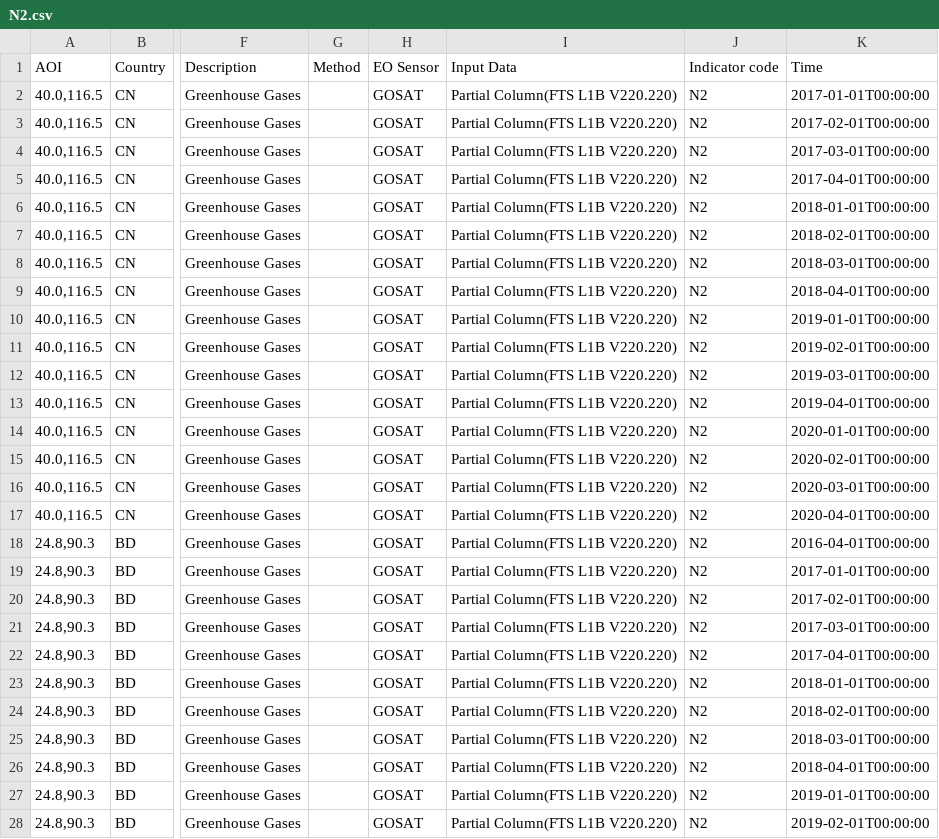
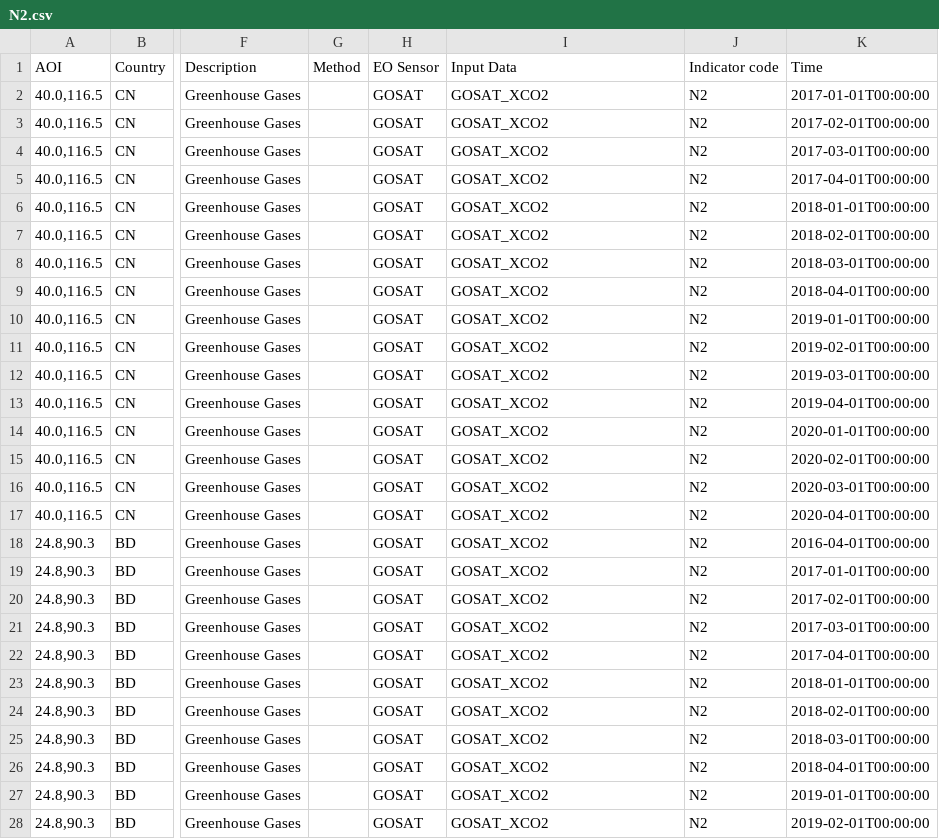
Before and after one commit to eurodatacube/eodash, a CSV file: app/public/data/trilateral/N2.csv, drawn as a sheet; only a part is shown, gaps mark what is left out; the diff covers the shown part only; the diff names each change by its address in the sheet, - before the commit and + after, or states it on an @@ line.

```diff
--- a/app/public/data/trilateral/N2.csv
+++ b/app/public/data/trilateral/N2.csv
-I2:I28 (Input Data): Partial Column(FTS L1B V220.220)
+I2:I28 (Input Data): GOSAT_XCO2
```
Also changed, not shown: 93 edited cells elsewhere in this file, 1 other file.
